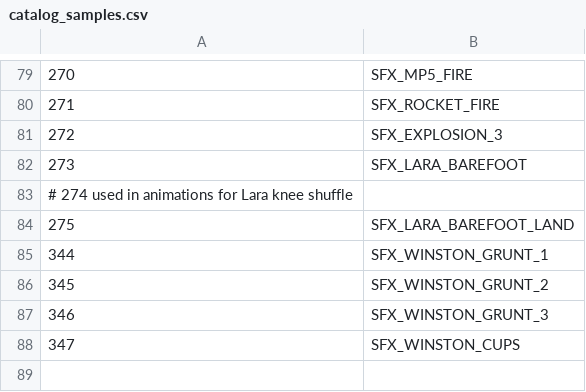
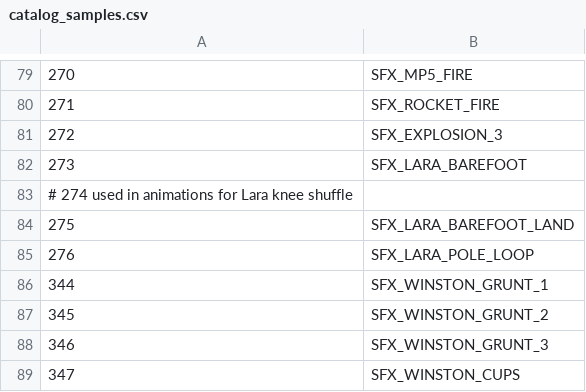
Before and after one commit to LostArtefacts/TRX, a CSV file: data/trx/ship/games/tr1/catalog_samples.csv, drawn as a sheet; only a part is shown, gaps mark what is left out; the diff names each change by its address in the sheet, - before the commit and + after, or states it on an @@ line.

```diff
--- a/data/trx/ship/games/tr1/catalog_samples.csv
+++ b/data/trx/ship/games/tr1/catalog_samples.csv
+row 85: 276 | SFX_LARA_POLE_LOOP
```
Also changed, not shown: data/trx/ship/games/tr2/catalog_samples.csv, data/trx/ship/games/tr3/catalog_samples.csv, 12 other files.
